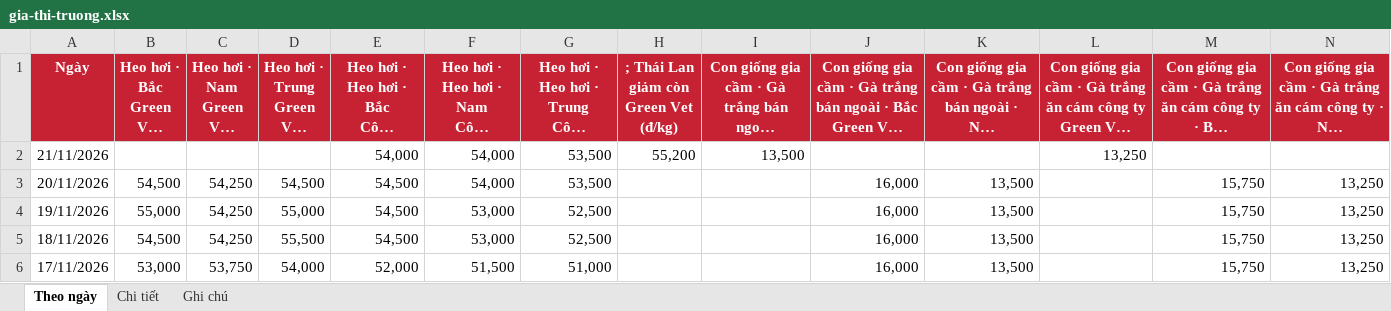
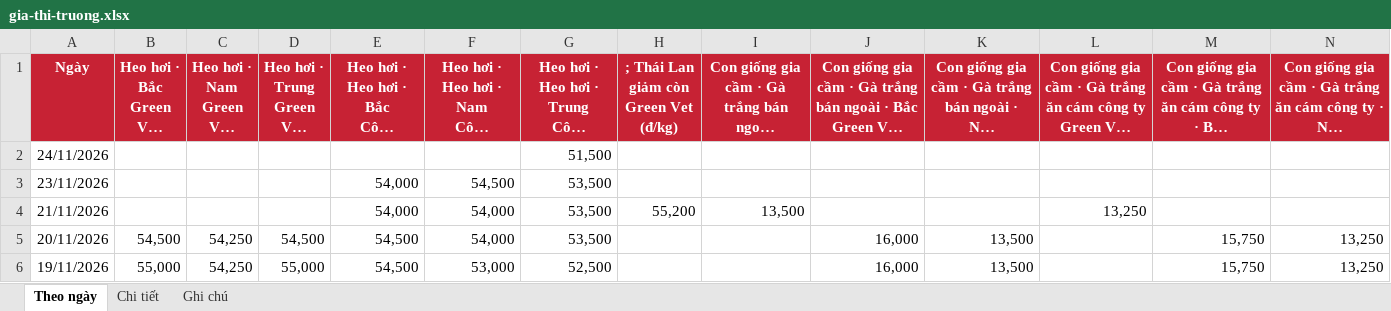
Before and after one commit to thuantran1268/farmcalc, an Excel workbook: data/gia-thi-truong.xlsx, sheet Theo ngày, drawn as a sheet; only a part is shown; the shorter side is filled out with more unchanged rows; long unchanged cells end in …; values as stored, in another font and other column widths than the file's, no borders; rows hold the shown columns only; the diff names each change by its address in the sheet, - before the commit and + after, or states it on an @@ line.

```diff
--- a/data/gia-thi-truong.xlsx (sheet Theo ngày)
+++ b/data/gia-thi-truong.xlsx (sheet Theo ngày)
+row 2: 24/11/2026 |  |  |  |  |  | 51,500
+row 3: 23/11/2026 |  |  |  | 54,000 | 54,500 | 53,500
```
Also changed, not shown: sheet Chi tiết, sheet Ghi chú, 1 other file.
